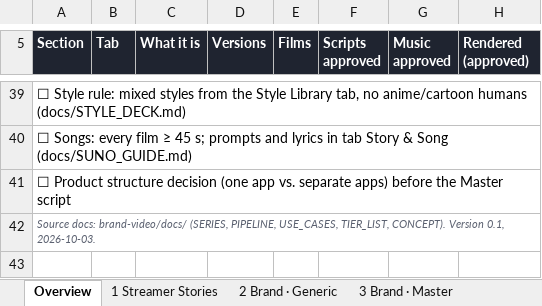
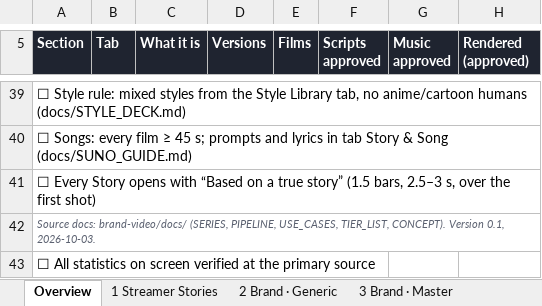
Before and after one commit to choblytics-droid/Chobbot, an Excel workbook: brand-video/plan/Chobbot_Media_Plan_v0.1.xlsx, sheet Overview, drawn as a sheet; only a part is shown, gaps mark what is left out; values as stored, in another font and other column widths than the file's, no borders; the diff names each change by its address in the sheet, - before the commit and + after, or states it on an @@ line.

```diff
--- a/brand-video/plan/Chobbot_Media_Plan_v0.1.xlsx (sheet Overview)
+++ b/brand-video/plan/Chobbot_Media_Plan_v0.1.xlsx (sheet Overview)
-A41 (Section): ☐ Product structure decision (one app vs. separate apps) before the Master script
+A41 (Section): ☐ Every Story opens with “Based on a true story” (1.5 bars, 2.5–3 s, over the first shot)
+row 43: ☐ All statistics on screen verified at the primary source
```
Also changed, not shown: sheet Story & Song, 4 other files.
